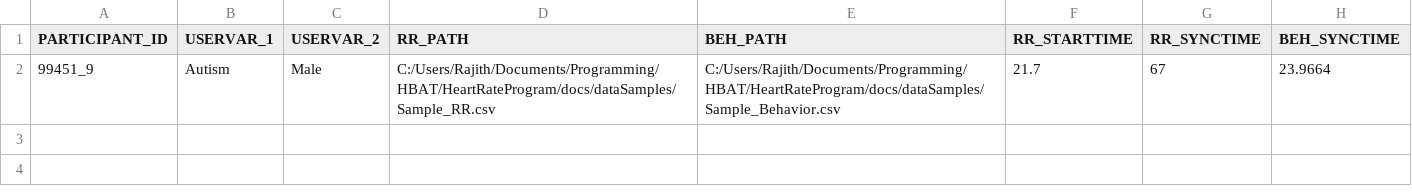
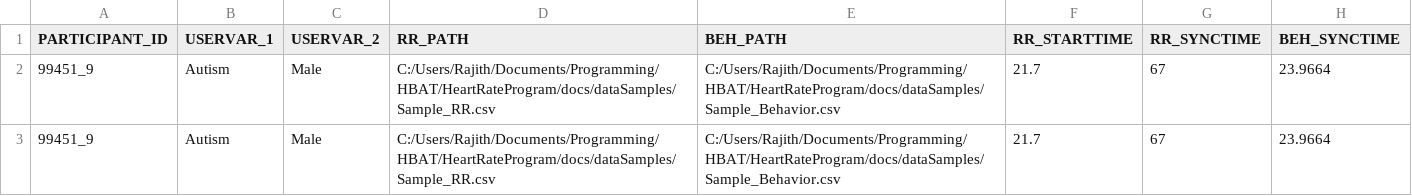
Before and after one commit to manojpolisetti22/HeartRateProgram, a CSV file: docs/dataSamples/Sample_DataGrid_Rajith.csv, drawn as a sheet; the diff names each change by its address in the sheet, - before the commit and + after, or states it on an @@ line.

```diff
--- a/docs/dataSamples/Sample_DataGrid_Rajith.csv
+++ b/docs/dataSamples/Sample_DataGrid_Rajith.csv
+row 3: 99451_9 | Autism | Male | C:/Users/Rajith/Documents/Programming/HBAT/HeartRateProgram/docs/dataSamples/Sample_RR.csv | C:/Users/Rajith/Documents/Programming/HBAT/HeartRateProgram/docs/dataSamples/Sample_Behavior.csv | 21.7 | 67 | 23.9664
```
Also changed, not shown: 1 other file.
